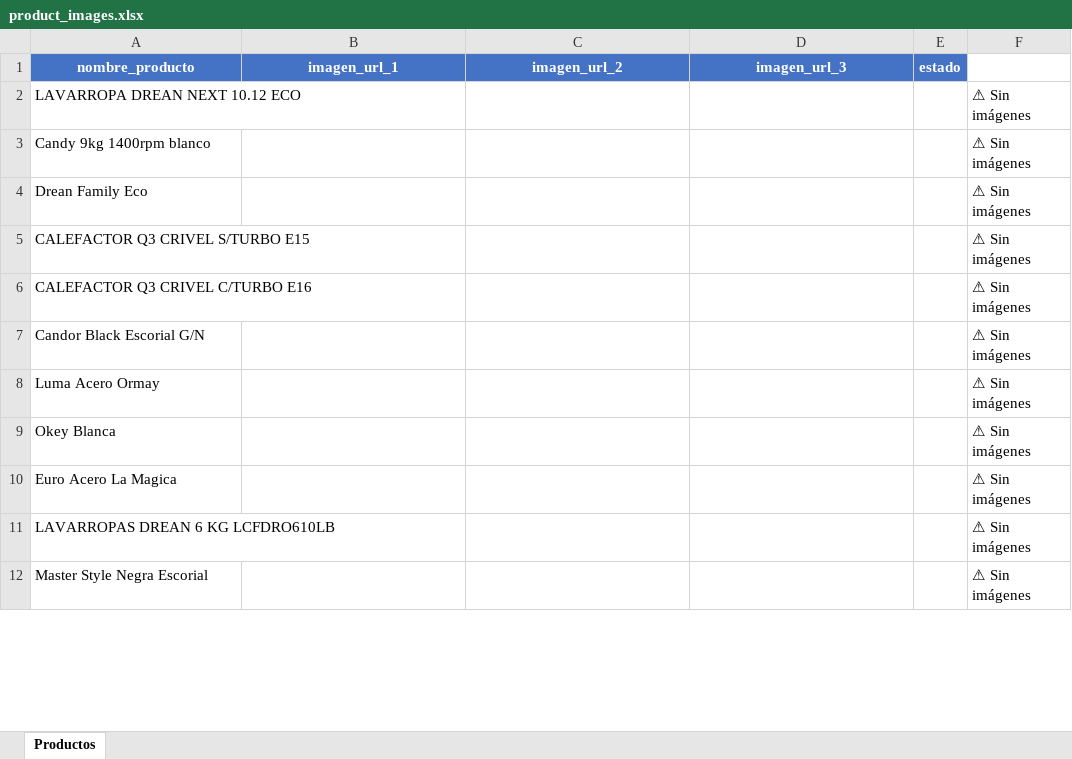
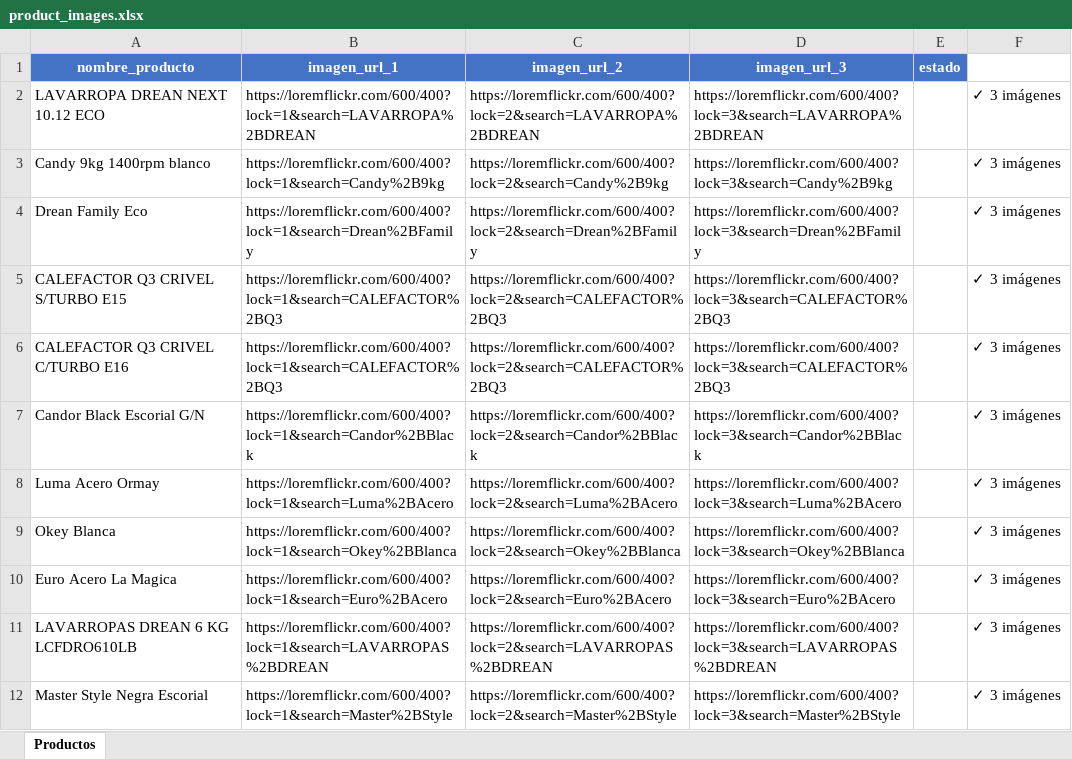
Before and after one commit to facufolledo/SantyHogar, an Excel workbook: product_images.xlsx, sheet Productos, drawn as a sheet; only a part is shown; values as stored, in another font and other column widths than the file's, no borders; the diff covers the shown part only; the diff names each change by its address in the sheet, - before the commit and + after, or states it on an @@ line.

Commit message:
✅ Auto-search de imágenes completado: 168 productos, 498 URLs validadas

```diff
--- a/product_images.xlsx (sheet Productos)
+++ b/product_images.xlsx (sheet Productos)
-B2 (imagen_url_1): (empty)
+B2 (imagen_url_1): https://loremflickr.com/600/400?lock=1&search=LAVARROPA%2BDREAN
-C2 (imagen_url_2): (empty)
+C2 (imagen_url_2): https://loremflickr.com/600/400?lock=2&search=LAVARROPA%2BDREAN
-D2 (imagen_url_3): (empty)
+D2 (imagen_url_3): https://loremflickr.com/600/400?lock=3&search=LAVARROPA%2BDREAN
-F2:F12: ⚠ Sin imágenes
+F2:F12: ✓ 3 imágenes
-B3 (imagen_url_1): (empty)
+B3 (imagen_url_1): https://loremflickr.com/600/400?lock=1&search=Candy%2B9kg
-C3 (imagen_url_2): (empty)
+C3 (imagen_url_2): https://loremflickr.com/600/400?lock=2&search=Candy%2B9kg
-D3 (imagen_url_3): (empty)
+D3 (imagen_url_3): https://loremflickr.com/600/400?lock=3&search=Candy%2B9kg
-B4 (imagen_url_1): (empty)
+B4 (imagen_url_1): https://loremflickr.com/600/400?lock=1&search=Drean%2BFamily
-C4 (imagen_url_2): (empty)
+C4 (imagen_url_2): https://loremflickr.com/600/400?lock=2&search=Drean%2BFamily
-D4 (imagen_url_3): (empty)
+D4 (imagen_url_3): https://loremflickr.com/600/400?lock=3&search=Drean%2BFamily
-B5:B6 (imagen_url_1): (empty)
+B5:B6 (imagen_url_1): https://loremflickr.com/600/400?lock=1&search=CALEFACTOR%2BQ3
-C5:C6 (imagen_url_2): (empty)
+C5:C6 (imagen_url_2): https://loremflickr.com/600/400?lock=2&search=CALEFACTOR%2BQ3
-D5:D6 (imagen_url_3): (empty)
+D5:D6 (imagen_url_3): https://loremflickr.com/600/400?lock=3&search=CALEFACTOR%2BQ3
-B7 (imagen_url_1): (empty)
+B7 (imagen_url_1): https://loremflickr.com/600/400?lock=1&search=Candor%2BBlack
-C7 (imagen_url_2): (empty)
+C7 (imagen_url_2): https://loremflickr.com/600/400?lock=2&search=Candor%2BBlack
-D7 (imagen_url_3): (empty)
+D7 (imagen_url_3): https://loremflickr.com/600/400?lock=3&search=Candor%2BBlack
-B8 (imagen_url_1): (empty)
+B8 (imagen_url_1): https://loremflickr.com/600/400?lock=1&search=Luma%2BAcero
-C8 (imagen_url_2): (empty)
+C8 (imagen_url_2): https://loremflickr.com/600/400?lock=2&search=Luma%2BAcero
-D8 (imagen_url_3): (empty)
+D8 (imagen_url_3): https://loremflickr.com/600/400?lock=3&search=Luma%2BAcero
-B9 (imagen_url_1): (empty)
+B9 (imagen_url_1): https://loremflickr.com/600/400?lock=1&search=Okey%2BBlanca
-C9 (imagen_url_2): (empty)
+C9 (imagen_url_2): https://loremflickr.com/600/400?lock=2&search=Okey%2BBlanca
-D9 (imagen_url_3): (empty)
+D9 (imagen_url_3): https://loremflickr.com/600/400?lock=3&search=Okey%2BBlanca
-B10 (imagen_url_1): (empty)
+B10 (imagen_url_1): https://loremflickr.com/600/400?lock=1&search=Euro%2BAcero
-C10 (imagen_url_2): (empty)
+C10 (imagen_url_2): https://loremflickr.com/600/400?lock=2&search=Euro%2BAcero
-D10 (imagen_url_3): (empty)
+D10 (imagen_url_3): https://loremflickr.com/600/400?lock=3&search=Euro%2BAcero
-B11 (imagen_url_1): (empty)
+B11 (imagen_url_1): https://loremflickr.com/600/400?lock=1&search=LAVARROPAS%2BDREAN
-C11 (imagen_url_2): (empty)
+C11 (imagen_url_2): https://loremflickr.com/600/400?lock=2&search=LAVARROPAS%2BDREAN
-D11 (imagen_url_3): (empty)
+D11 (imagen_url_3): https://loremflickr.com/600/400?lock=3&search=LAVARROPAS%2BDREAN
-B12 (imagen_url_1): (empty)
+B12 (imagen_url_1): https://loremflickr.com/600/400?lock=1&search=Master%2BStyle
-C12 (imagen_url_2): (empty)
+C12 (imagen_url_2): https://loremflickr.com/600/400?lock=2&search=Master%2BStyle
-D12 (imagen_url_3): (empty)
+D12 (imagen_url_3): https://loremflickr.com/600/400?lock=3&search=Master%2BStyle
```
Also changed, not shown: 621 edited cells elsewhere in this sheet.
